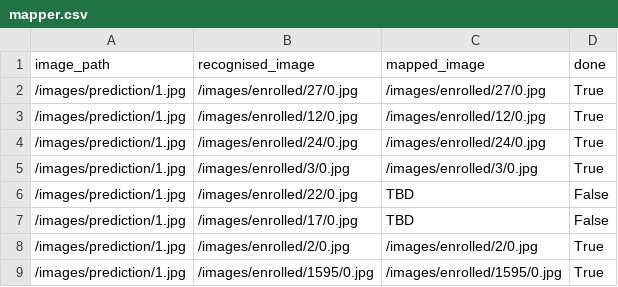
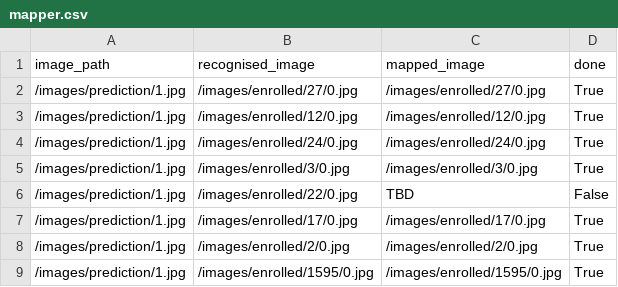
Before and after one commit to Zeftrosoft/ImageMapper, a CSV file: App/data/mapper.csv, drawn as a sheet; only a part is shown.

```diff
--- a/App/data/mapper.csv
+++ b/App/data/mapper.csv
@@ -6,3 +6,3 @@ image_path,recognised_image,mapped_image,done
 /images/prediction/1.jpg,/images/enrolled/22/0.jpg,TBD,False
-/images/prediction/1.jpg,/images/enrolled/17/0.jpg,TBD,False
+/images/prediction/1.jpg,/images/enrolled/17/0.jpg,/images/enrolled/17/0.jpg,True
 /images/prediction/1.jpg,/images/enrolled/2/0.jpg,/images/enrolled/2/0.jpg,True
```
Also changed, not shown: 3 other files.
